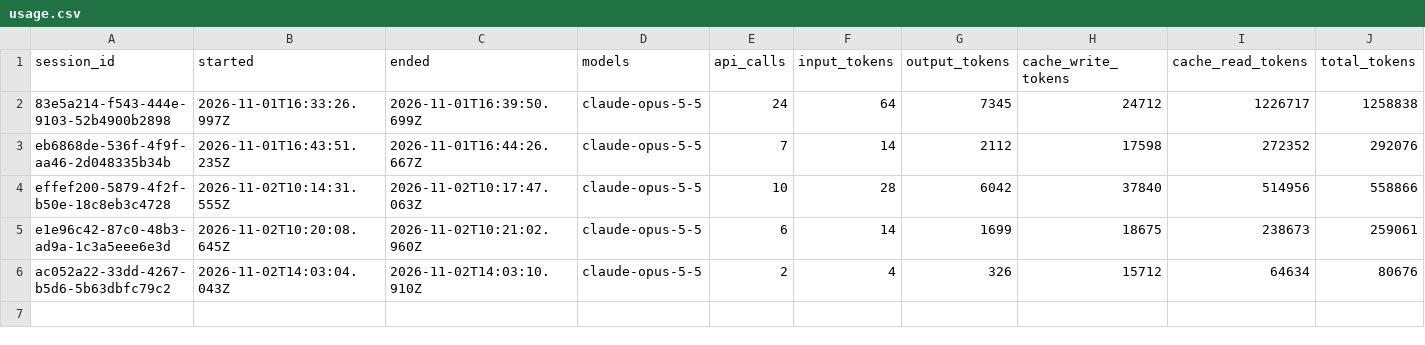
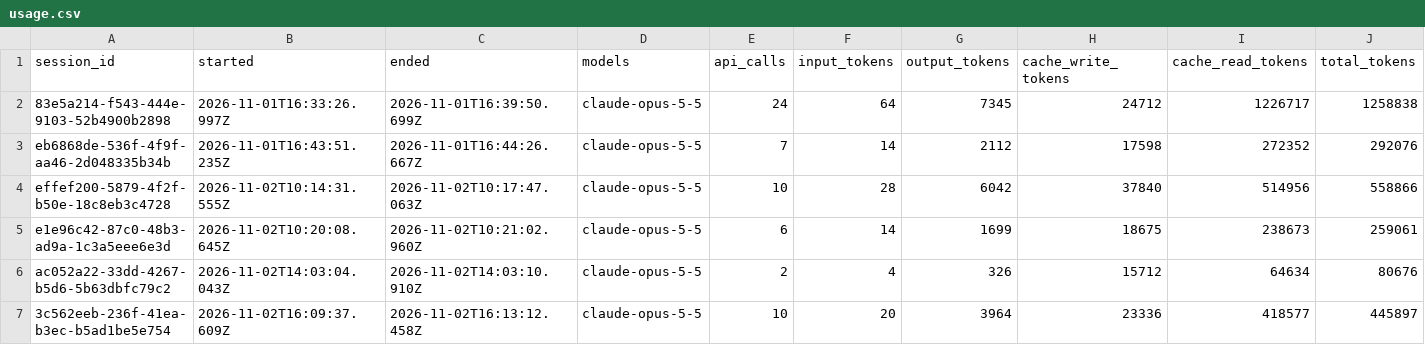
Before and after one commit to amith55555/ai-governed-terraform, a CSV file: benchmarks/results/usage.csv, drawn as a sheet; the diff names each change by its address in the sheet, - before the commit and + after, or states it on an @@ line.

Commit message:
docs: agent log with the first week of findings; usage after the first agent PR (W2.8) (#28)

```diff
--- a/benchmarks/results/usage.csv
+++ b/benchmarks/results/usage.csv
+row 7: 3c562eeb-236f-41ea-b3ec-b5ad1be5e754 | 2026-11-02T16:09:37.609Z | 2026-11-02T16:13:12.458Z | claude-opus-5-5 | 10 | 20 | 3964 | 23336 | 418577 | 445897
```
Also changed, not shown: 1 other file.
